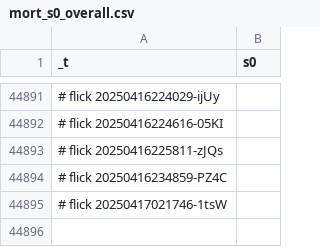
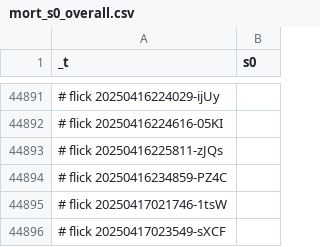
Before and after one commit to abikesa/simulacrum, a CSV file: kitabo/ensi/testbin/test3/assets/csv/mort_s0_overall.csv, drawn as a sheet; only a part is shown, gaps mark what is left out.

Commit message:
kitabo/ensi/testbin/test3/assets/csv/mort_s0_overall.csv

```diff
--- a/kitabo/ensi/testbin/test3/assets/csv/mort_s0_overall.csv
+++ b/kitabo/ensi/testbin/test3/assets/csv/mort_s0_overall.csv
@@ -44895 +44895,2 @@ _t,s0
 # flick 20250417021746-1tsW
+# flick 20250417023549-sXCF
```
